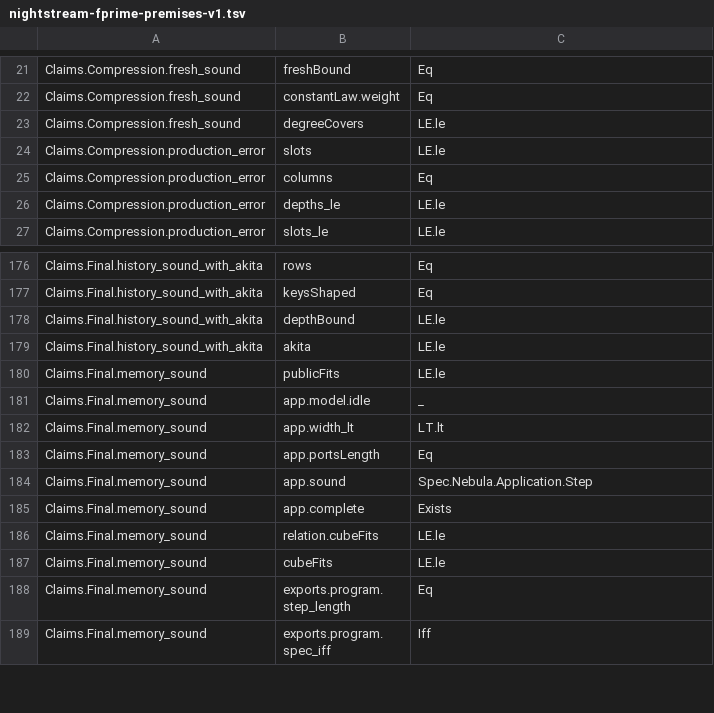
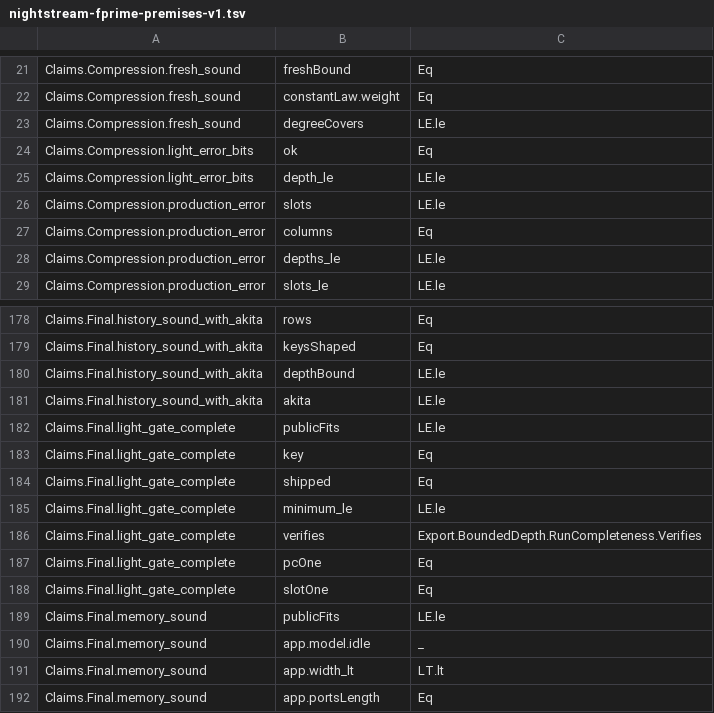
Before and after one commit to LFDT-Nightstream/Nightstream, a TSV file: formal/nightstream-fprime/artifacts/nightstream-fprime-premises-v1.tsv, drawn as a sheet; only a part is shown, gaps mark what is left out; the shorter side is filled out with more unchanged rows; the diff names each change by its address in the sheet, - before the commit and + after, or states it on an @@ line.

Commit message:
feat(formal): state the light gate of the final verifier and check requirements
The final verifier game now runs the whole gate of SPEC.md Algorithm 10,
step 5 (FinalVerifier.Setup.Gate): the key has the block count of
Algorithm 11, Layout::new accepts the claims, each claim has its 320
public cells, and error_bits is at least the security minimum, a new
field of the setup.

- Spec.Compression.Rust.layoutNew_light_runBits: each light layout that
  layoutNew accepts at a depth at most the cap has error_bits 119.
- Claims.Compression.light_error_bits states it.
- Claims.Final.light_gate_complete: under the key of 2^19 blocks that
  Algorithm 11 gives for the light relation and a minimum of at most 119
  bits, the honest light proof passes steps 1 to 5.
- tests/Requirements.lean states SPEC rules as Lean types: the gate of
  step 5 in both modes as an equivalence, the 119 bits, the light gate
  claim, and the bounds of Claims.Shipped.verify_sound and
  Claims.Final.history_knowledge in their SPEC form.

Signed-off-by: Nico Arqueros <nico@dcspark.io>

```diff
--- a/formal/nightstream-fprime/artifacts/nightstream-fprime-premises-v1.tsv
+++ b/formal/nightstream-fprime/artifacts/nightstream-fprime-premises-v1.tsv
+row 24: Claims.Compression.light_error_bits | ok | Eq
+row 25: Claims.Compression.light_error_bits | depth_le | LE.le
+row 182: Claims.Final.light_gate_complete | publicFits | LE.le
+row 183: Claims.Final.light_gate_complete | key | Eq
+row 184: Claims.Final.light_gate_complete | shipped | Eq
+row 185: Claims.Final.light_gate_complete | minimum_le | LE.le
+row 186: Claims.Final.light_gate_complete | verifies | Export.BoundedDepth.RunCompleteness.Verifies
+row 187: Claims.Final.light_gate_complete | pcOne | Eq
+row 188: Claims.Final.light_gate_complete | slotOne | Eq
```
Also changed, not shown: 13 other files.
